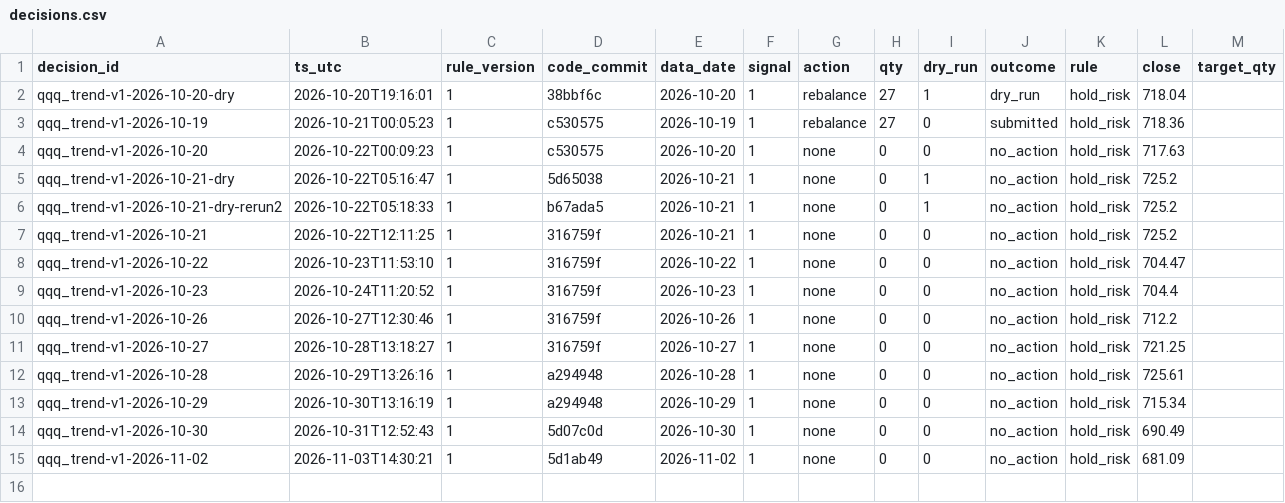
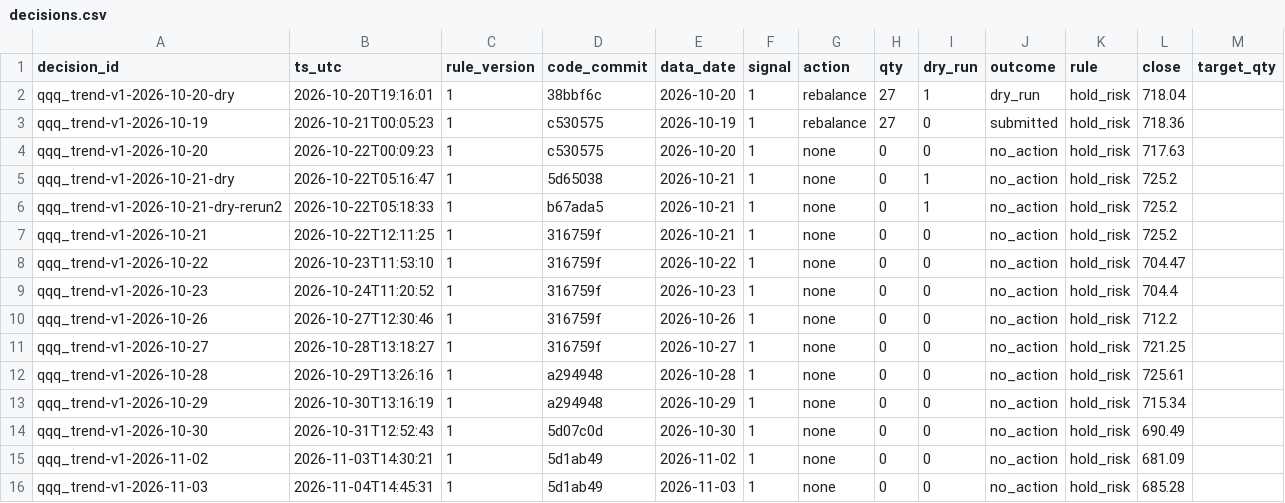
Before and after one commit to hsalehi10087/hossein-trading-bot, a CSV file: qqq/decisions.csv, drawn as a sheet.

```diff
--- a/qqq/decisions.csv
+++ b/qqq/decisions.csv
@@ -15 +15,2 @@ qqq_trend-v1-2026-10-30,2026-10-31T12:52:43,1,5d07c0d,2026-10-30,1,none,0,0,no_a
 qqq_trend-v1-2026-11-02,2026-11-03T14:30:21,1,5d1ab49,2026-11-02,1,none,0,0,no_action,hold_risk,681.09,
+qqq_trend-v1-2026-11-03,2026-11-04T14:45:31,1,5d1ab49,2026-11-03,1,none,0,0,no_action,hold_risk,685.28,
```
Also changed, not shown: gld/decisions.csv, portfolio/daily.csv, 4 other files.
